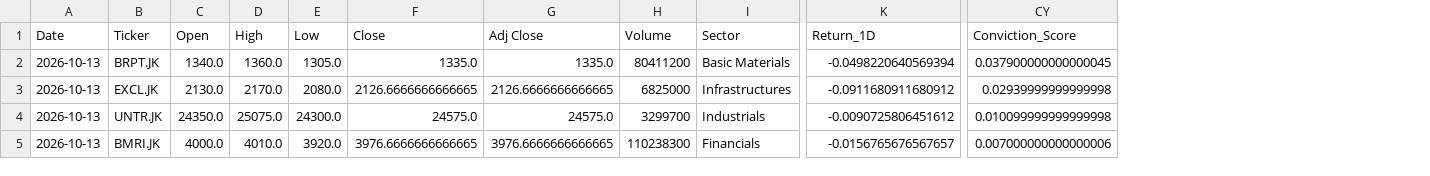
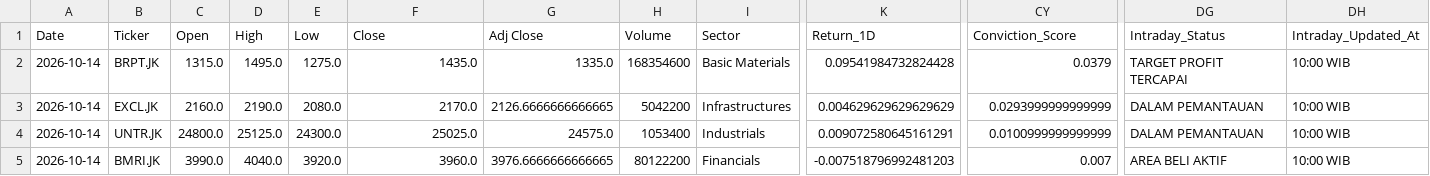
Before and after one commit to Ifan-Apres/stock-market-recommendation, a CSV file: data/processed/latest_alpha_recommendations_swing.csv, drawn as a sheet; only a part is shown, gaps mark what is left out; the diff covers the shown part only; the diff names each change by its address in the sheet, - before the commit and + after, or states it on an @@ line.

```diff
--- a/data/processed/latest_alpha_recommendations_swing.csv
+++ b/data/processed/latest_alpha_recommendations_swing.csv
+column DG (Intraday_Status), rows 2-5: TARGET PROFIT TERCAPAI | DALAM PEMANTAUAN | DALAM PEMANTAUAN | AREA BELI AKTIF
+column DH (Intraday_Updated_At), rows 2-5: all 10:00 WIB
-A2:A5 (Date): 2026-10-13
+A2:A5 (Date): 2026-10-14
-C2 (Open): 1340.0
+C2 (Open): 1315.0
-D2 (High): 1360.0
+D2 (High): 1495.0
-E2 (Low): 1305.0
+E2 (Low): 1275.0
-F2 (Close): 1335.0
+F2 (Close): 1435.0
-H2 (Volume): 80411200
+H2 (Volume): 168354600
-K2 (Return_1D): -0.0498220640569394
+K2 (Return_1D): 0.09541984732824428
-CY2 (Conviction_Score): 0.037900000000000045
+CY2 (Conviction_Score): 0.0379
-C3 (Open): 2130.0
+C3 (Open): 2160.0
-D3 (High): 2170.0
+D3 (High): 2190.0
-F3 (Close): 2126.6666666666665
+F3 (Close): 2170.0
-H3 (Volume): 6825000
+H3 (Volume): 5042200
-K3 (Return_1D): -0.0911680911680912
+K3 (Return_1D): 0.004629629629629629
-CY3 (Conviction_Score): 0.02939999999999998
+CY3 (Conviction_Score): 0.0293999999999999
-C4 (Open): 24350.0
+C4 (Open): 24800.0
-D4 (High): 25075.0
+D4 (High): 25125.0
-F4 (Close): 24575.0
+F4 (Close): 25025.0
-H4 (Volume): 3299700
+H4 (Volume): 1053400
-K4 (Return_1D): -0.0090725806451612
+K4 (Return_1D): 0.009072580645161291
-CY4 (Conviction_Score): 0.010099999999999998
+CY4 (Conviction_Score): 0.0100999999999999
-C5 (Open): 4000.0
+C5 (Open): 3990.0
-D5 (High): 4010.0
+D5 (High): 4040.0
-F5 (Close): 3976.6666666666665
+F5 (Close): 3960.0
-H5 (Volume): 110238300
+H5 (Volume): 80122200
-K5 (Return_1D): -0.0156765676567657
+K5 (Return_1D): -0.007518796992481203
-CY5 (Conviction_Score): 0.007000000000000006
+CY5 (Conviction_Score): 0.007
```
Also changed, not shown: 58 edited cells elsewhere in this file, data/processed/latest_alpha_recommendations.csv, data/processed/latest_alpha_recommendations_dividend.csv, 6 other files.
